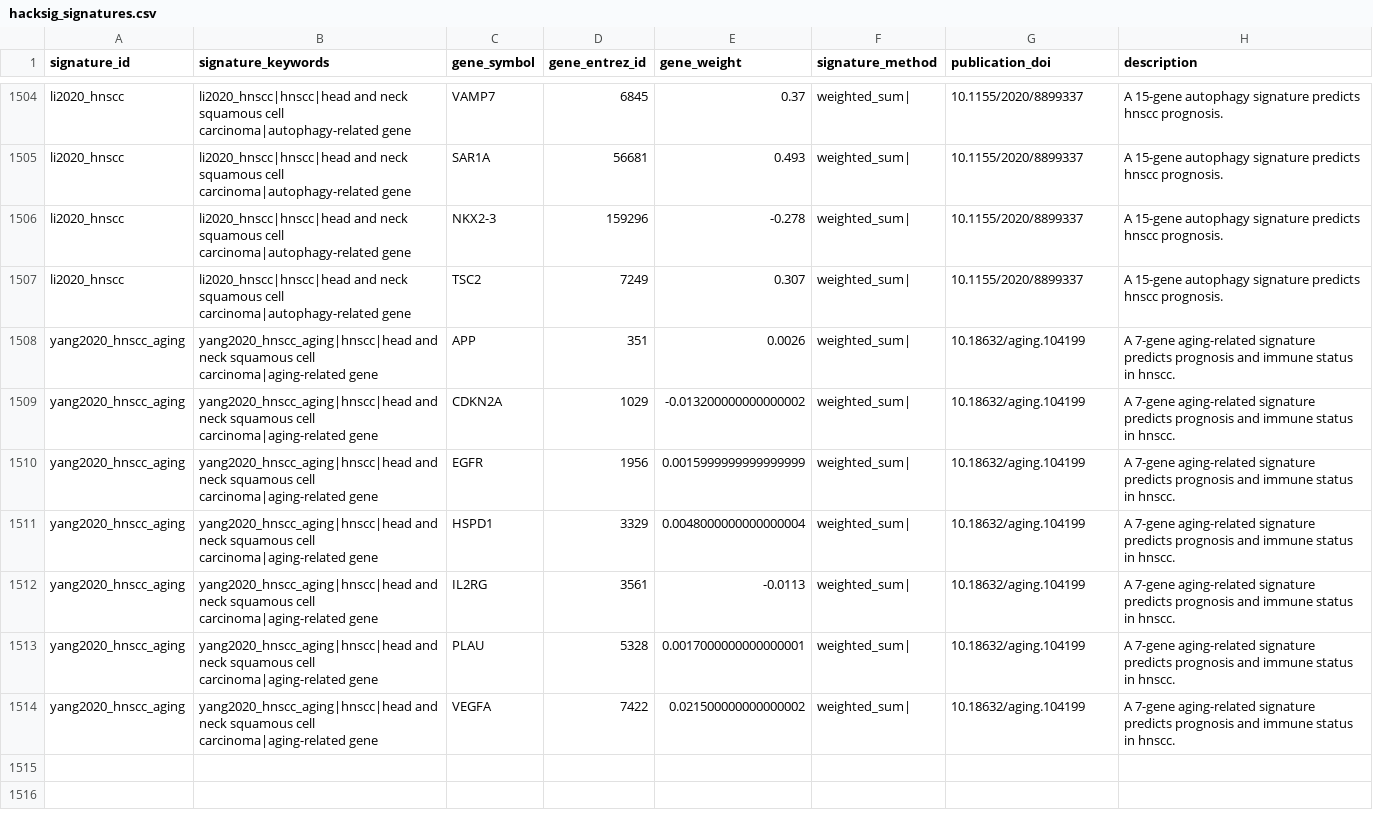
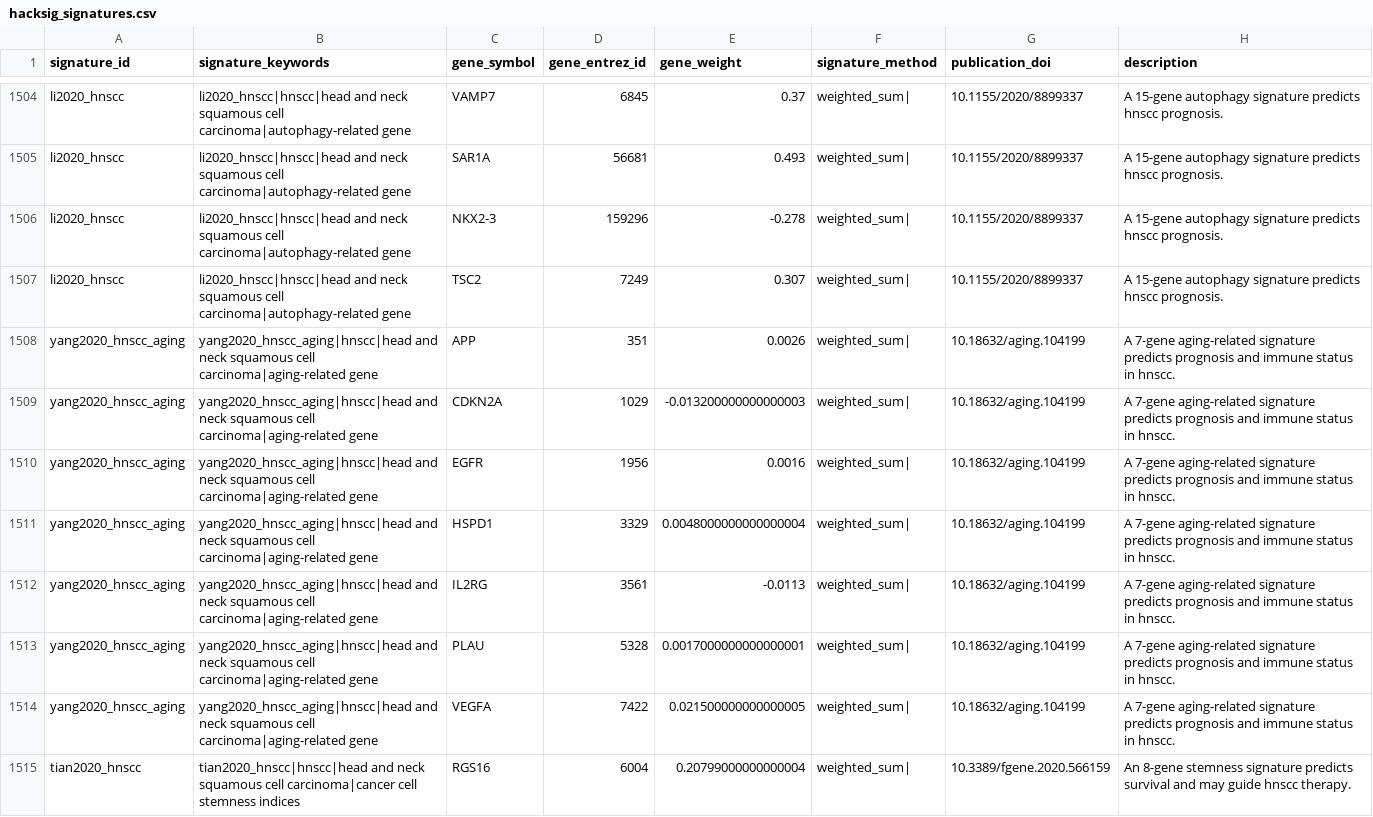
Before and after one commit to DeCeccoLAB/hacksig, a CSV file: data-raw/hacksig_signatures.csv, drawn as a sheet; only a part is shown, gaps mark what is left out; the diff covers the shown part only.

Commit message:
add signature tian2020_hnscc

```diff
--- a/data-raw/hacksig_signatures.csv
+++ b/data-raw/hacksig_signatures.csv
@@ -1508,4 +1508,4 @@ li2020_hnscc,li2020_hnscc|hnscc|head and neck squamous cell carcinoma|autophagy-
 yang2020_hnscc_aging,yang2020_hnscc_aging|hnscc|head and neck squamous cell carcinoma|aging-related gene,APP,351,0.0026,weighted_sum|,10.18632/aging.104199,A 7-gene aging-related signature predicts prognosis and immune status in hnscc.
-yang2020_hnscc_aging,yang2020_hnscc_aging|hnscc|head and neck squamous cell carcinoma|aging-related gene,CDKN2A,1029,-0.013200000000000002,weighted_sum|,10.18632/aging.104199,A 7-gene aging-related signature predicts prognosis and immune status in hnscc.
-yang2020_hnscc_aging,yang2020_hnscc_aging|hnscc|head and neck squamous cell carcinoma|aging-related gene,EGFR,1956,0.0015999999999999999,weighted_sum|,10.18632/aging.104199,A 7-gene aging-related signature predicts prognosis and immune status in hnscc.
+yang2020_hnscc_aging,yang2020_hnscc_aging|hnscc|head and neck squamous cell carcinoma|aging-related gene,CDKN2A,1029,-0.013200000000000003,weighted_sum|,10.18632/aging.104199,A 7-gene aging-related signature predicts prognosis and immune status in hnscc.
+yang2020_hnscc_aging,yang2020_hnscc_aging|hnscc|head and neck squamous cell carcinoma|aging-related gene,EGFR,1956,0.0016,weighted_sum|,10.18632/aging.104199,A 7-gene aging-related signature predicts prognosis and immune status in hnscc.
 yang2020_hnscc_aging,yang2020_hnscc_aging|hnscc|head and neck squamous cell carcinoma|aging-related gene,HSPD1,3329,0.0048000000000000004,weighted_sum|,10.18632/aging.104199,A 7-gene aging-related signature predicts prognosis and immune status in hnscc.
@@ -1513,2 +1513,3 @@ yang2020_hnscc_aging,yang2020_hnscc_aging|hnscc|head and neck squamous cell carc
 yang2020_hnscc_aging,yang2020_hnscc_aging|hnscc|head and neck squamous cell carcinoma|aging-related gene,PLAU,5328,0.0017000000000000001,weighted_sum|,10.18632/aging.104199,A 7-gene aging-related signature predicts prognosis and immune status in hnscc.
-yang2020_hnscc_aging,yang2020_hnscc_aging|hnscc|head and neck squamous cell carcinoma|aging-related gene,VEGFA,7422,0.021500000000000002,weighted_sum|,10.18632/aging.104199,A 7-gene aging-related signature predicts prognosis and immune status in hnscc.
+yang2020_hnscc_aging,yang2020_hnscc_aging|hnscc|head and neck squamous cell carcinoma|aging-related gene,VEGFA,7422,0.021500000000000005,weighted_sum|,10.18632/aging.104199,A 7-gene aging-related signature predicts prognosis and immune status in hnscc.
+tian2020_hnscc,tian2020_hnscc|hnscc|head and neck squamous cell carcinoma|cancer cell stemness indices,RGS16,6004,0.20799000000000004,weighted_sum|,10.3389/fgene.2020.566159,An 8-gene stemness signature predicts survival and may guide hnscc therapy.
```
Also changed, not shown: 7 added rows and 76 edited cells elsewhere in this file, 1 other file.
